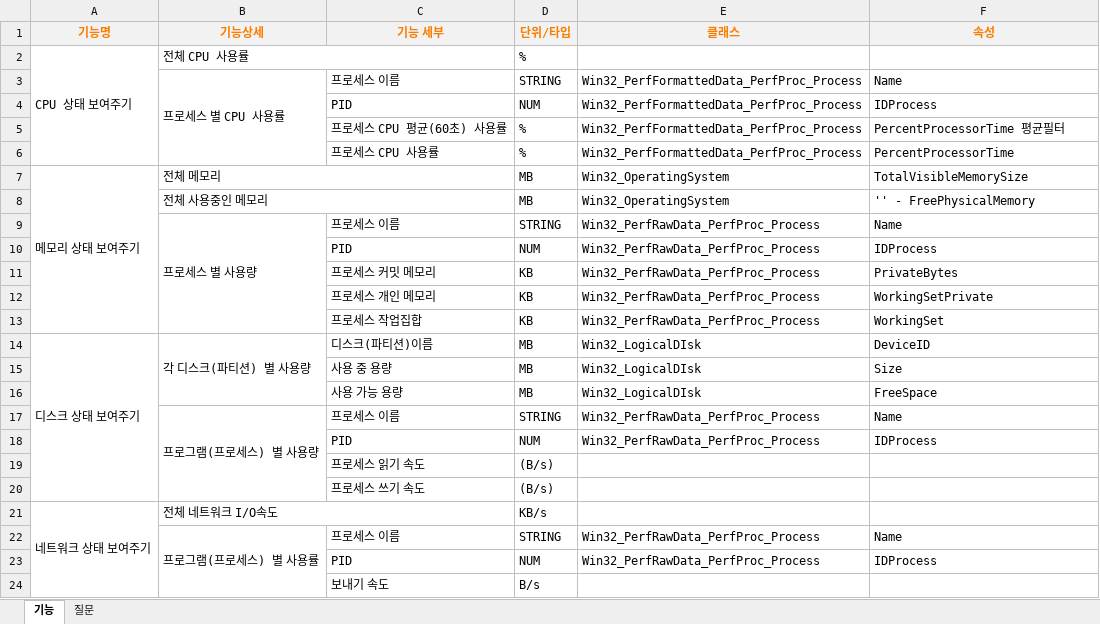
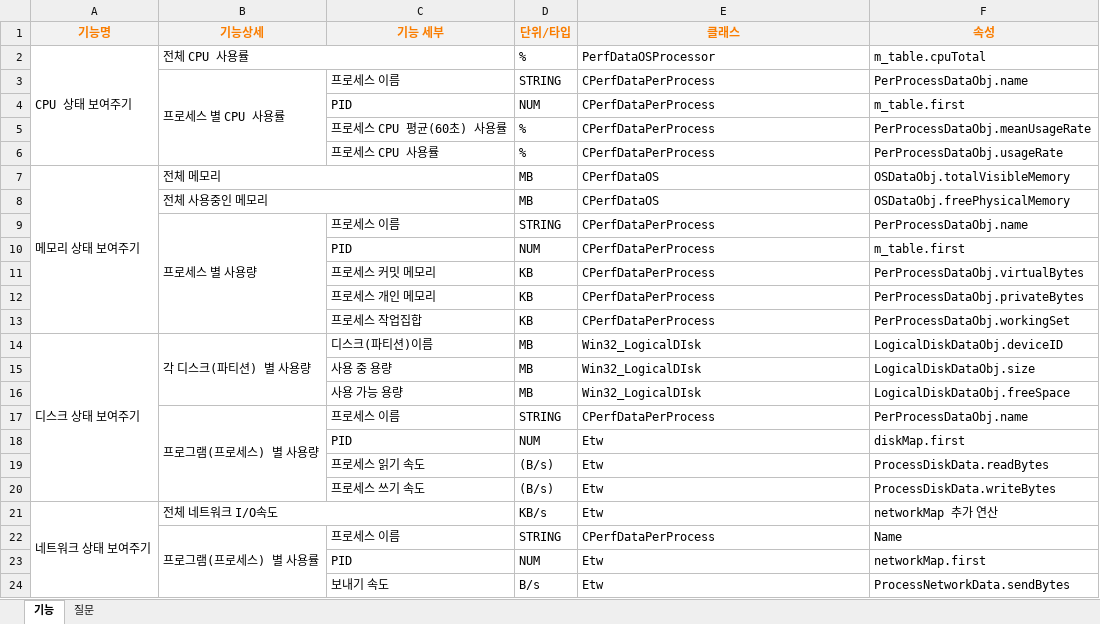
Before and after one commit to jidungg/ResourceMonitor, an Excel workbook: 기능명세.xlsx, sheet 기능, drawn as a sheet; only a part is shown; values as stored, in another font and other column widths than the file's, no borders; the diff covers the shown part only; the diff names each change by its address in the sheet, - before the commit and + after, or states it on an @@ line.

Commit message:
Readme v2.0.0 Updated/ 기능명세 Updated

```diff
--- a/기능명세.xlsx (sheet 기능)
+++ b/기능명세.xlsx (sheet 기능)
-E2 (클래스): (empty)
+E2 (클래스): PerfDataOSProcessor
-F2 (속성): (empty)
+F2 (속성): m_table.cpuTotal
-E3:E6 (클래스): Win32_PerfFormattedData_PerfProc_Process
+E3:E6 (클래스): CPerfDataPerProcess
-F3 (속성): Name
+F3 (속성): PerProcessDataObj.name
-F4 (속성): IDProcess
+F4 (속성): m_table.first
-F5 (속성): PercentProcessorTime 평균필터
+F5 (속성): PerProcessDataObj.meanUsageRate
-F6 (속성): PercentProcessorTime
+F6 (속성): PerProcessDataObj.usageRate
-E7:E8 (클래스): Win32_OperatingSystem
+E7:E8 (클래스): CPerfDataOS
-F7 (속성): TotalVisibleMemorySize
+F7 (속성): OSDataObj.totalVisibleMemory
-F8 (속성): '' - FreePhysicalMemory
+F8 (속성): OSDataObj.freePhysicalMemory
-E9:E13 (클래스): Win32_PerfRawData_PerfProc_Process
+E9:E13 (클래스): CPerfDataPerProcess
-F9 (속성): Name
+F9 (속성): PerProcessDataObj.name
-F10 (속성): IDProcess
+F10 (속성): m_table.first
-F11 (속성): PrivateBytes
+F11 (속성): PerProcessDataObj.virtualBytes
-F12 (속성): WorkingSetPrivate
+F12 (속성): PerProcessDataObj.privateBytes
-F13 (속성): WorkingSet
+F13 (속성): PerProcessDataObj.workingSet
-F14 (속성): DeviceID
+F14 (속성): LogicalDiskDataObj.deviceID
-F15 (속성): Size
+F15 (속성): LogicalDiskDataObj.size
-F16 (속성): FreeSpace
+F16 (속성): LogicalDiskDataObj.freeSpace
-E17 (클래스): Win32_PerfRawData_PerfProc_Process
+E17 (클래스): CPerfDataPerProcess
-F17 (속성): Name
+F17 (속성): PerProcessDataObj.name
-E18 (클래스): Win32_PerfRawData_PerfProc_Process
+E18 (클래스): Etw
-F18 (속성): IDProcess
+F18 (속성): diskMap.first
-E19:E21 (클래스): (empty)
+E19:E21 (클래스): Etw
-F19 (속성): (empty)
+F19 (속성): ProcessDiskData.readBytes
-F20 (속성): (empty)
+F20 (속성): ProcessDiskData.writeBytes
-F21 (속성): (empty)
+F21 (속성): networkMap 추가 연산
-E22 (클래스): Win32_PerfRawData_PerfProc_Process
+E22 (클래스): CPerfDataPerProcess
-E23 (클래스): Win32_PerfRawData_PerfProc_Process
+E23 (클래스): Etw
-F23 (속성): IDProcess
+F23 (속성): networkMap.first
-E24 (클래스): (empty)
+E24 (클래스): Etw
-F24 (속성): (empty)
+F24 (속성): ProcessNetworkData.sendBytes
```
Also changed, not shown: 2 edited cells elsewhere in this sheet, 3 other files.
